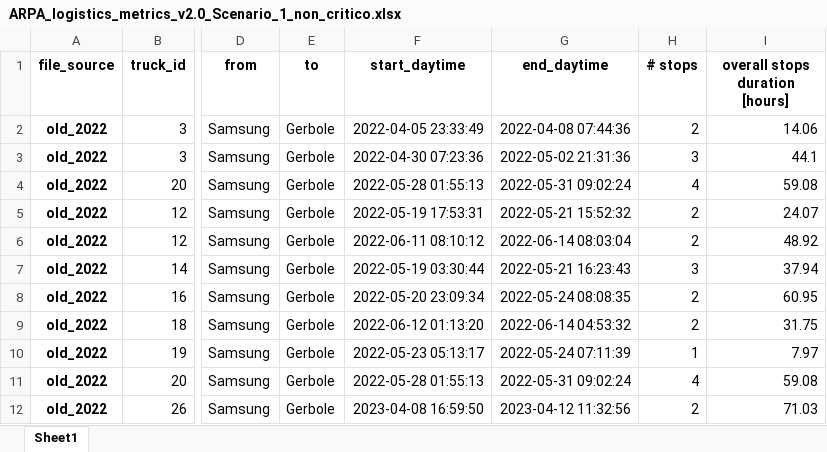
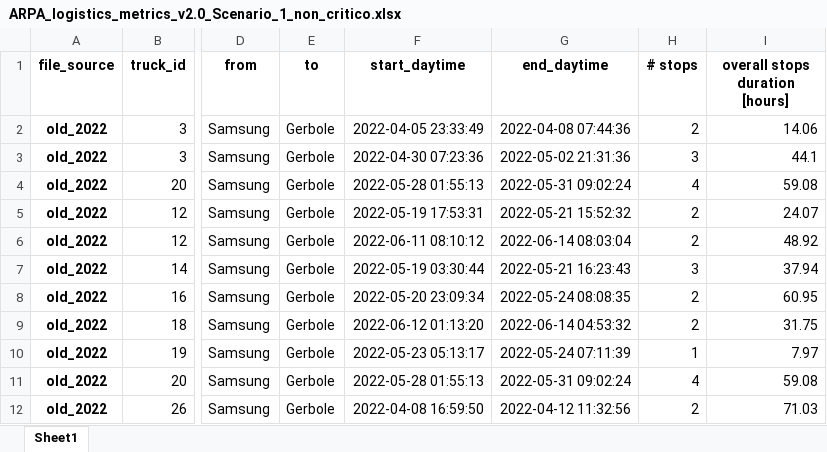
Before and after one commit to gstecca/cnriasiarpa, an Excel workbook: arpascm/ARPA_logistics_metrics_v2.0_Scenario_1_non_critico.xlsx, sheet Sheet1, drawn as a sheet; only a part is shown, gaps mark what is left out; values as stored, in another font and other column widths than the file's, no borders; the diff names each change by its address in the sheet, - before the commit and + after, or states it on an @@ line.

Commit message:
minor revision to scenarios paths distribution and minor bug correction

```diff
--- a/arpascm/ARPA_logistics_metrics_v2.0_Scenario_1_non_critico.xlsx (sheet Sheet1)
+++ b/arpascm/ARPA_logistics_metrics_v2.0_Scenario_1_non_critico.xlsx (sheet Sheet1)
-F12 (start_daytime): 2023-04-08 16:59:50
+F12 (start_daytime): 2022-04-08 16:59:50
-G12 (end_daytime): 2023-04-12 11:32:56
+G12 (end_daytime): 2022-04-12 11:32:56
```
Also changed, not shown: arpascm/ARPA_logistics_metrics_v2.0_Scenario_2_al_limite.xlsx, 1 other file.
